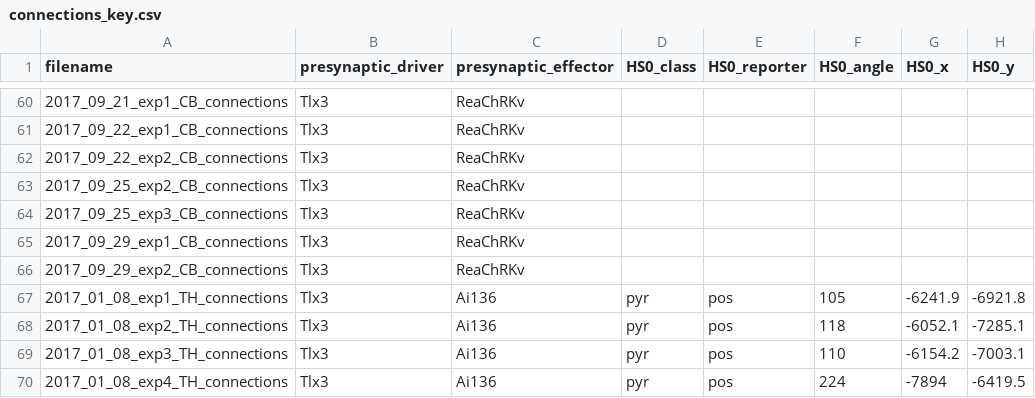
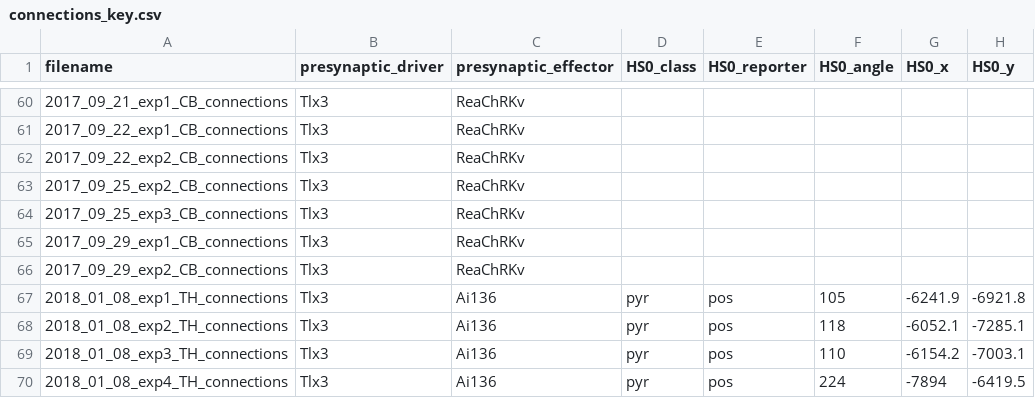
Before and after one commit to travis-open/connections_csv, a CSV file: connections_key.csv, drawn as a sheet; only a part is shown, gaps mark what is left out; the diff names each change by its address in the sheet, - before the commit and + after, or states it on an @@ line.

Commit message:
fixed new year date mistake

```diff
--- a/connections_key.csv
+++ b/connections_key.csv
-A67 (filename): 2017_01_08_exp1_TH_connections
+A67 (filename): 2018_01_08_exp1_TH_connections
-A68 (filename): 2017_01_08_exp2_TH_connections
+A68 (filename): 2018_01_08_exp2_TH_connections
-A69 (filename): 2017_01_08_exp3_TH_connections
+A69 (filename): 2018_01_08_exp3_TH_connections
-A70 (filename): 2017_01_08_exp4_TH_connections
+A70 (filename): 2018_01_08_exp4_TH_connections
```
